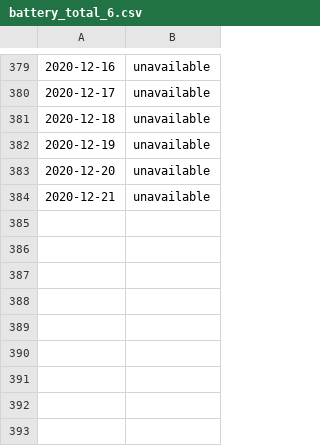
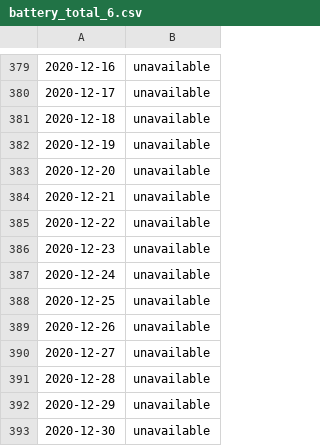
Before and after one commit to KoljaWindeler/ha_config, a CSV file: longterm_logs/battery_total_6.csv, drawn as a sheet; only a part is shown, gaps mark what is left out.

```diff
--- a/longterm_logs/battery_total_6.csv
+++ b/longterm_logs/battery_total_6.csv
@@ -384 +384,10 @@
 2020-12-21,unavailable
+2020-12-22,unavailable
+2020-12-23,unavailable
+2020-12-24,unavailable
+2020-12-25,unavailable
+2020-12-26,unavailable
+2020-12-27,unavailable
+2020-12-28,unavailable
+2020-12-29,unavailable
+2020-12-30,unavailable
```
Also changed, not shown: longterm_logs/battery_total_1.csv, longterm_logs/battery_total_4.csv, 28 other files.
